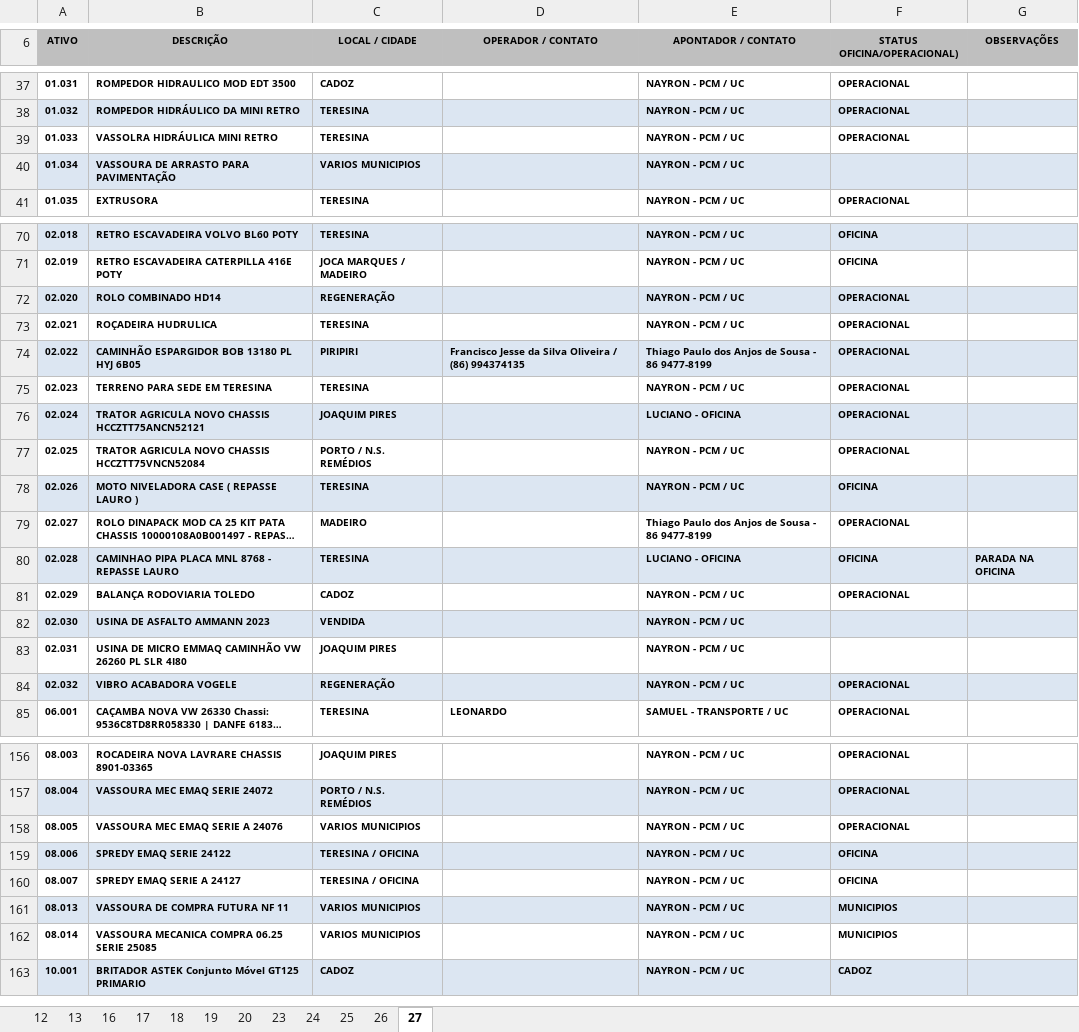
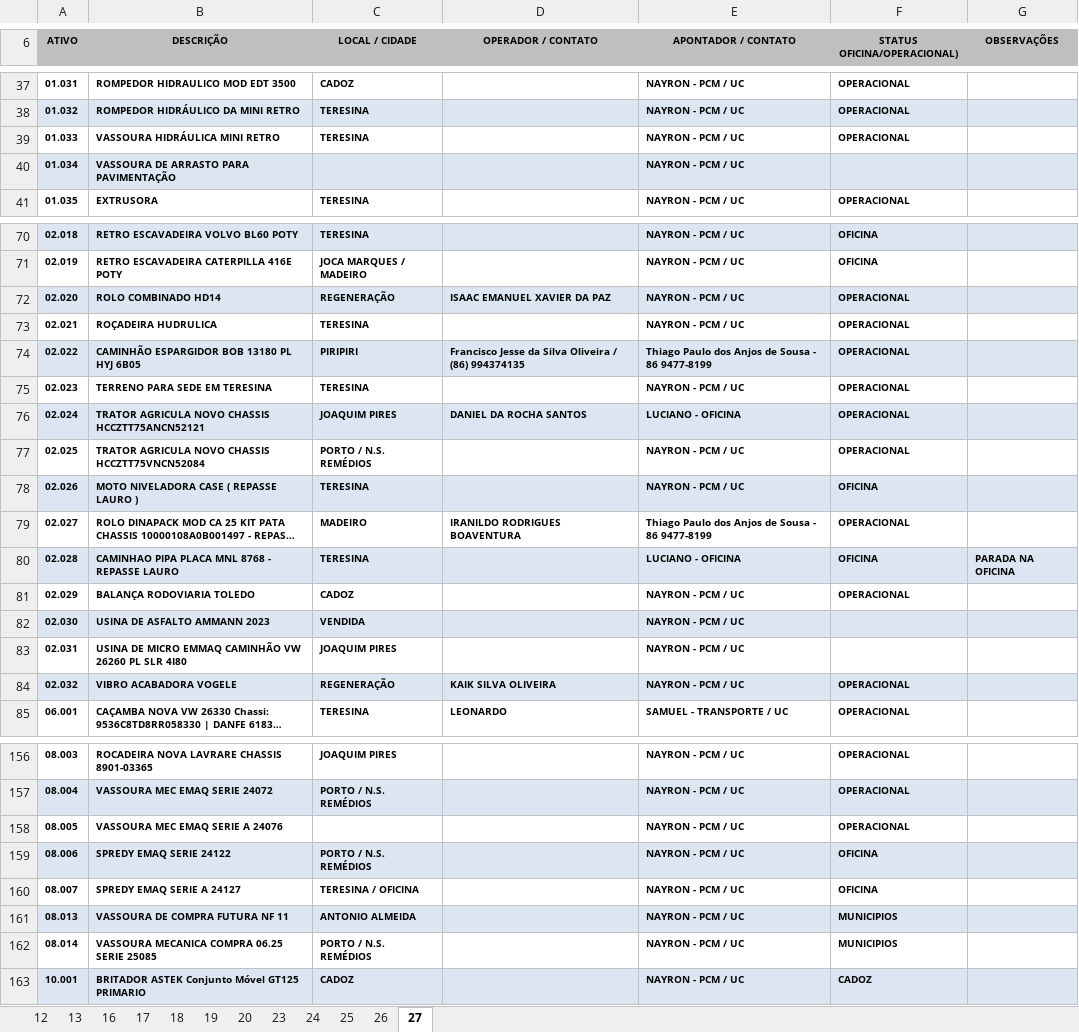
Before and after one commit to construtorapotyteresina-rgb/ConstrutoraPoty, an Excel workbook: FROTA POTY - CONFERENCIA DIARIA/CONFERENCIA_FROTA_MARÇO.2026.xlsx, sheet 27, drawn as a sheet; only a part is shown, gaps mark what is left out; long unchanged cells end in …; values as stored, in another font and other column widths than the file's, no borders; charts and pictures not drawn; the diff covers the shown part only; the diff names each change by its address in the sheet, - before the commit and + after, or states it on an @@ line.

```diff
--- a/FROTA POTY - CONFERENCIA DIARIA/CONFERENCIA_FROTA_MARÇO.2026.xlsx (sheet 27)
+++ b/FROTA POTY - CONFERENCIA DIARIA/CONFERENCIA_FROTA_MARÇO.2026.xlsx (sheet 27)
-B39 (DESCRIÇÃO): VASSOLRA HIDRÁULICA MINI RETRO
+B39 (DESCRIÇÃO): VASSOURA HIDRÁULICA MINI RETRO
-C40 (LOCAL / CIDADE): VARIOS MUNICIPIOS
+C40 (LOCAL / CIDADE): (empty)
-D72 (OPERADOR / CONTATO): (empty)
+D72 (OPERADOR / CONTATO): ISAAC EMANUEL XAVIER DA PAZ
-D76 (OPERADOR / CONTATO): (empty)
+D76 (OPERADOR / CONTATO): DANIEL DA ROCHA SANTOS
-D79 (OPERADOR / CONTATO): (empty)
+D79 (OPERADOR / CONTATO): IRANILDO RODRIGUES BOAVENTURA
-D84 (OPERADOR / CONTATO): (empty)
+D84 (OPERADOR / CONTATO): KAIK SILVA OLIVEIRA
-C158 (LOCAL / CIDADE): VARIOS MUNICIPIOS
+C158 (LOCAL / CIDADE): (empty)
-C159 (LOCAL / CIDADE): TERESINA / OFICINA
+C159 (LOCAL / CIDADE): PORTO / N.S. REMÉDIOS
-C161 (LOCAL / CIDADE): VARIOS MUNICIPIOS
+C161 (LOCAL / CIDADE): ANTONIO ALMEIDA
-C162 (LOCAL / CIDADE): VARIOS MUNICIPIOS
+C162 (LOCAL / CIDADE): PORTO / N.S. REMÉDIOS
```
Also changed, not shown: 2 edited cells elsewhere in this sheet, HORAS_EXTRAS_FEVEREIRO_2026.xlsx, 16 other files.
